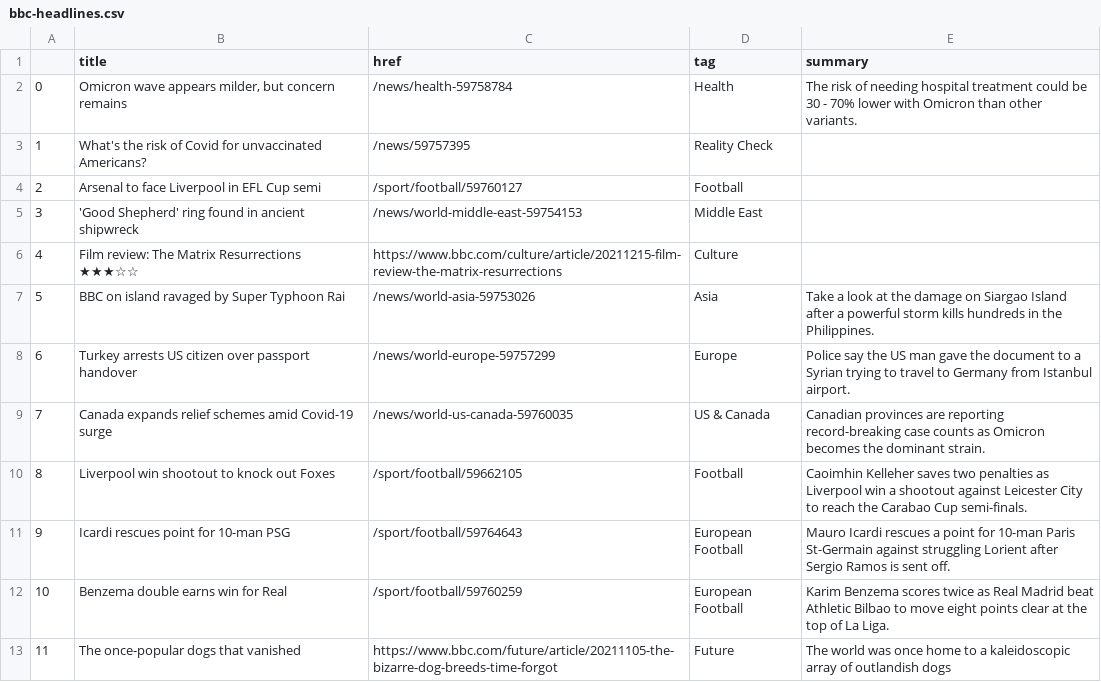
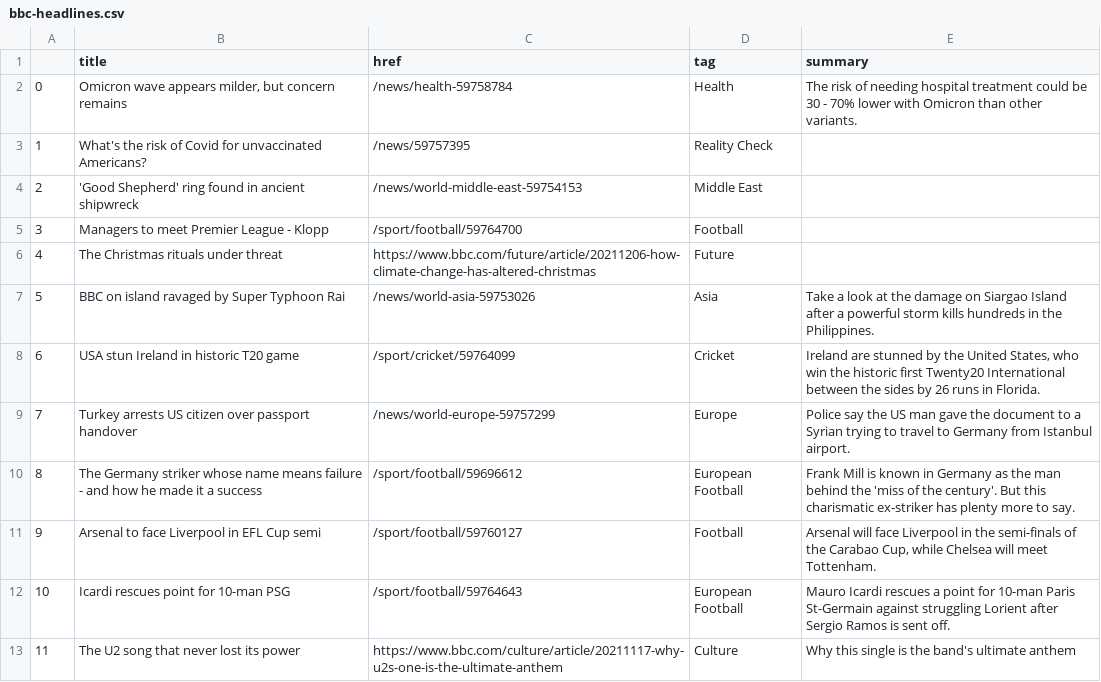
Before and after one commit to msalexford/automatic-scraper, a CSV file: bbc-headlines.csv, drawn as a sheet; only a part is shown; the diff covers the shown part only.

```diff
--- a/bbc-headlines.csv
+++ b/bbc-headlines.csv
@@ -3,11 +3,11 @@
 1,What's the risk of Covid for unvaccinated Americans?,/news/59757395,Reality Check,
-2,Arsenal to face Liverpool in EFL Cup semi,/sport/football/59760127,Football,
-3,'Good Shepherd' ring found in ancient shipwreck,/news/world-middle-east-59754153,Middle East,
-4,Film review: The Matrix Resurrections ★★★☆☆,https://www.bbc.com/culture/article/20211215-film-review-the-matrix-resurrections,Culture,
+2,'Good Shepherd' ring found in ancient shipwreck,/news/world-middle-east-59754153,Middle East,
+3,Managers to meet Premier League - Klopp,/sport/football/59764700,Football,
+4,The Christmas rituals under threat,https://www.bbc.com/future/article/20211206-how-climate-change-has-altered-christmas,Future,
 5,BBC on island ravaged by Super Typhoon Rai,/news/world-asia-59753026,Asia,Take a look at the damage on Siargao Island after a powerful storm kills hundreds in the Philippines.
-6,Turkey arrests US citizen over passport handover,/news/world-europe-59757299,Europe,Police say the US man gave the document to a Syrian trying to travel to Germany from Istanbul airport.
-7,Canada expands relief schemes amid Covid-19 surge,/news/world-us-canada-59760035,US & Canada,Canadian provinces are reporting record-breaking case counts as Omicron becomes the dominant strain.
-8,Liverpool win shootout to knock out Foxes,/sport/football/59662105,Football,Caoimhin Kelleher saves two penalties as Liverpool win a shootout against Leicester City to reach the Carabao Cup semi-finals.
-9,Icardi rescues point for 10-man PSG,/sport/football/59764643,European Football,Mauro Icardi rescues a point for 10-man Paris St-Germain against struggling Lorient after Sergio Ramos is sent off.
-10,Benzema double earns win for Real,/sport/football/59760259,European Football,Karim Benzema scores twice as Real Madrid beat Athletic Bilbao to move eight points clear at the top of La Liga.
-11,The once-popular dogs that vanished,https://www.bbc.com/future/article/20211105-the-bizarre-dog-breeds-time-forgot,Future,The world was once home to a kaleidoscopic array of outlandish dogs
+6,USA stun Ireland in historic T20 game,/sport/cricket/59764099,Cricket,"Ireland are stunned by the United States, who win the historic first Twenty20 International between the sides by 26 runs in Florida."
+7,Turkey arrests US citizen over passport handover,/news/world-europe-59757299,Europe,Police say the US man gave the document to a Syrian trying to travel to Germany from Istanbul airport.
+8,The Germany striker whose name means failure - and how he made it a success,/sport/football/59696612,European Football,Frank Mill is known in Germany as the man behind the 'miss of the century'. But this charismatic ex-striker has plenty more to say.
+9,Arsenal to face Liverpool in EFL Cup semi,/sport/football/59760127,Football,"Arsenal will face Liverpool in the semi-finals of the Carabao Cup, while Chelsea will meet Tottenham."
+10,Icardi rescues point for 10-man PSG,/sport/football/59764643,European Football,Mauro Icardi rescues a point for 10-man Paris St-Germain against struggling Lorient after Sergio Ramos is sent off.
+11,The U2 song that never lost its power,https://www.bbc.com/culture/article/20211117-why-u2s-one-is-the-ultimate-anthem,Culture,Why this single is the band's ultimate anthem
```
Also changed, not shown: 43 edited cells elsewhere in this file.
